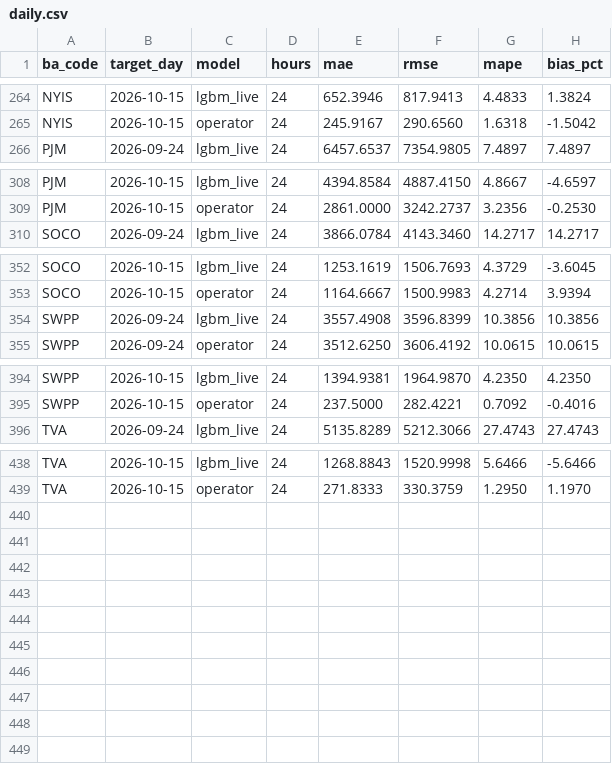
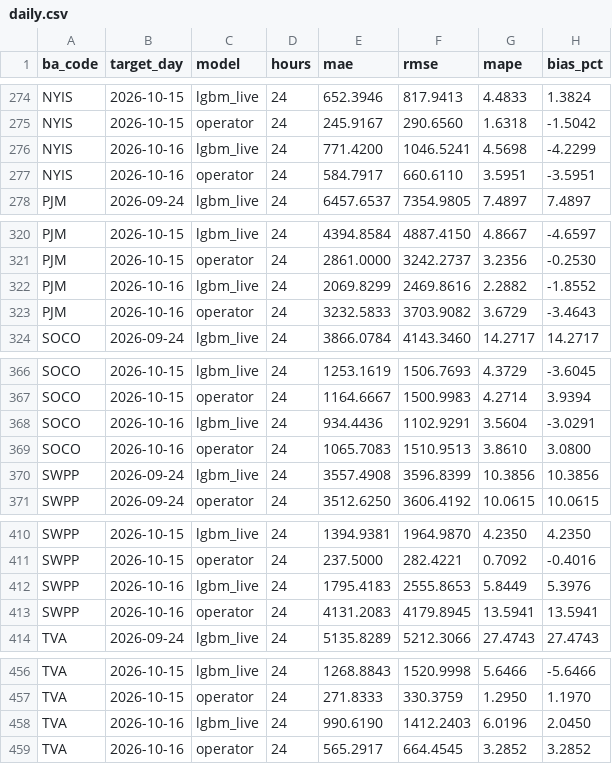
Before and after one commit to Rizzzyyy1/grid-demand-forecasting, a CSV file: scores/daily.csv, drawn as a sheet; only a part is shown, gaps mark what is left out; the diff covers the shown part only.

```diff
--- a/scores/daily.csv
+++ b/scores/daily.csv
@@ -265,2 +275,4 @@ NYIS,2026-10-15,lgbm_live,24,652.3946,817.9413,4.4833,1.3824
 NYIS,2026-10-15,operator,24,245.9167,290.6560,1.6318,-1.5042
+NYIS,2026-10-16,lgbm_live,24,771.4200,1046.5241,4.5698,-4.2299
+NYIS,2026-10-16,operator,24,584.7917,660.6110,3.5951,-3.5951
 PJM,2026-09-24,lgbm_live,24,6457.6537,7354.9805,7.4897,7.4897
@@ -309,2 +321,4 @@ PJM,2026-10-15,lgbm_live,24,4394.8584,4887.4150,4.8667,-4.6597
 PJM,2026-10-15,operator,24,2861.0000,3242.2737,3.2356,-0.2530
+PJM,2026-10-16,lgbm_live,24,2069.8299,2469.8616,2.2882,-1.8552
+PJM,2026-10-16,operator,24,3232.5833,3703.9082,3.6729,-3.4643
 SOCO,2026-09-24,lgbm_live,24,3866.0784,4143.3460,14.2717,14.2717
@@ -353,2 +367,4 @@ SOCO,2026-10-15,lgbm_live,24,1253.1619,1506.7693,4.3729,-3.6045
 SOCO,2026-10-15,operator,24,1164.6667,1500.9983,4.2714,3.9394
+SOCO,2026-10-16,lgbm_live,24,934.4436,1102.9291,3.5604,-3.0291
+SOCO,2026-10-16,operator,24,1065.7083,1510.9513,3.8610,3.0800
 SWPP,2026-09-24,lgbm_live,24,3557.4908,3596.8399,10.3856,10.3856
@@ -395,2 +411,4 @@ SWPP,2026-10-15,lgbm_live,24,1394.9381,1964.9870,4.2350,4.2350
 SWPP,2026-10-15,operator,24,237.5000,282.4221,0.7092,-0.4016
+SWPP,2026-10-16,lgbm_live,24,1795.4183,2555.8653,5.8449,5.3976
+SWPP,2026-10-16,operator,24,4131.2083,4179.8945,13.5941,13.5941
 TVA,2026-09-24,lgbm_live,24,5135.8289,5212.3066,27.4743,27.4743
@@ -439 +457,3 @@ TVA,2026-10-15,lgbm_live,24,1268.8843,1520.9998,5.6466,-5.6466
 TVA,2026-10-15,operator,24,271.8333,330.3759,1.2950,1.1970
+TVA,2026-10-16,lgbm_live,24,990.6190,1412.2403,6.0196,2.0450
+TVA,2026-10-16,operator,24,565.2917,664.4545,3.2852,3.2852
```
Also changed, not shown: 10 added rows and 12 edited cells elsewhere in this file, scores/leaderboard.csv, 1 other file.
